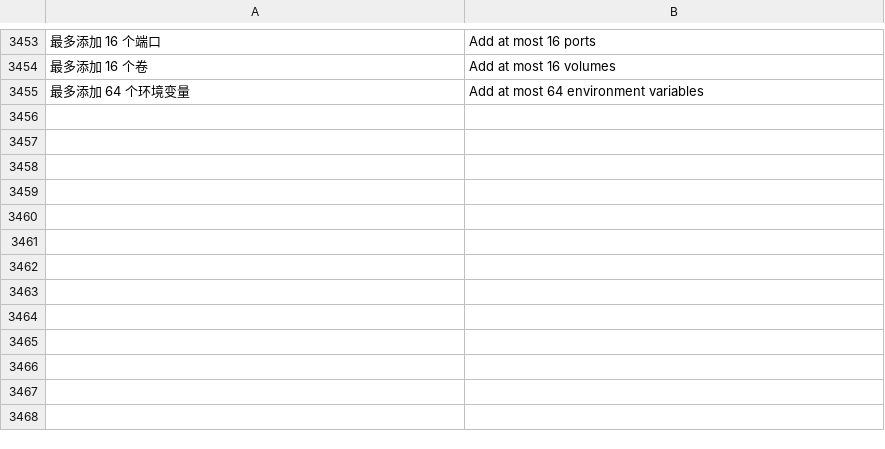
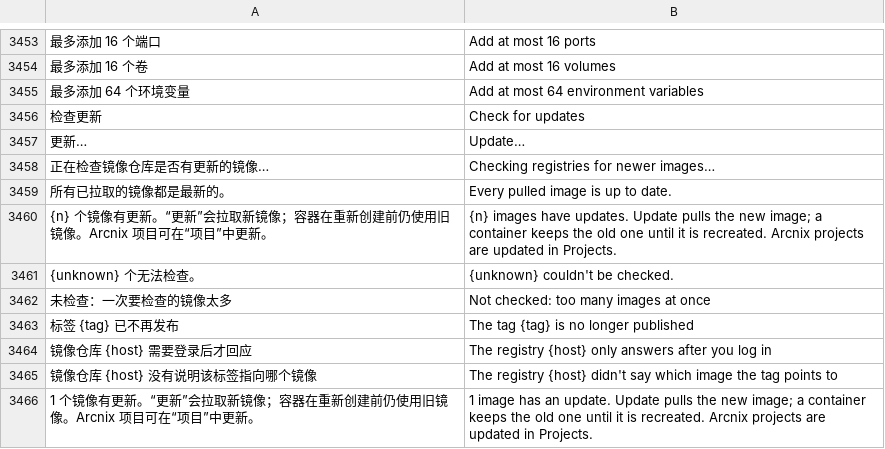
Before and after one commit to alan0x/arcnix, a TSV file: crates/arcnix/assets/translations.tsv, drawn as a sheet; only a part is shown, gaps mark what is left out; the diff names each change by its address in the sheet, - before the commit and + after, or states it on an @@ line.

```diff
--- a/crates/arcnix/assets/translations.tsv
+++ b/crates/arcnix/assets/translations.tsv
+row 3456: 检查更新 | Check for updates
+row 3457: 更新… | Update…
+row 3458: 正在检查镜像仓库是否有更新的镜像… | Checking registries for newer images…
+row 3459: 所有已拉取的镜像都是最新的。 | Every pulled image is up to date.
+row 3460: {n} 个镜像有更新。“更新”会拉取新镜像；容器在重新创建前仍使用旧镜像。Arcnix 项目可在“项目”中更新。 | {n} images have updates. Update pulls the new image; a container keeps the old one until it is recreated. Arcnix projects are updated in Projects.
+row 3461: {unknown} 个无法检查。 | {unknown} couldn't be checked.
+row 3462: 未检查：一次要检查的镜像太多 | Not checked: too many images at once
+row 3463: 标签 {tag} 已不再发布 | The tag {tag} is no longer published
+row 3464: 镜像仓库 {host} 需要登录后才回应 | The registry {host} only answers after you log in
+row 3465: 镜像仓库 {host} 没有说明该标签指向哪个镜像 | The registry {host} didn't say which image the tag points to
+row 3466: 1 个镜像有更新。“更新”会拉取新镜像；容器在重新创建前仍使用旧镜像。Arcnix 项目可在“项目”中更新。 | 1 image has an update. Update pulls the new image; a container keeps the old one until it is recreated. Arcnix projects are updated in Projects.
```
Also changed, not shown: 9 other files.
